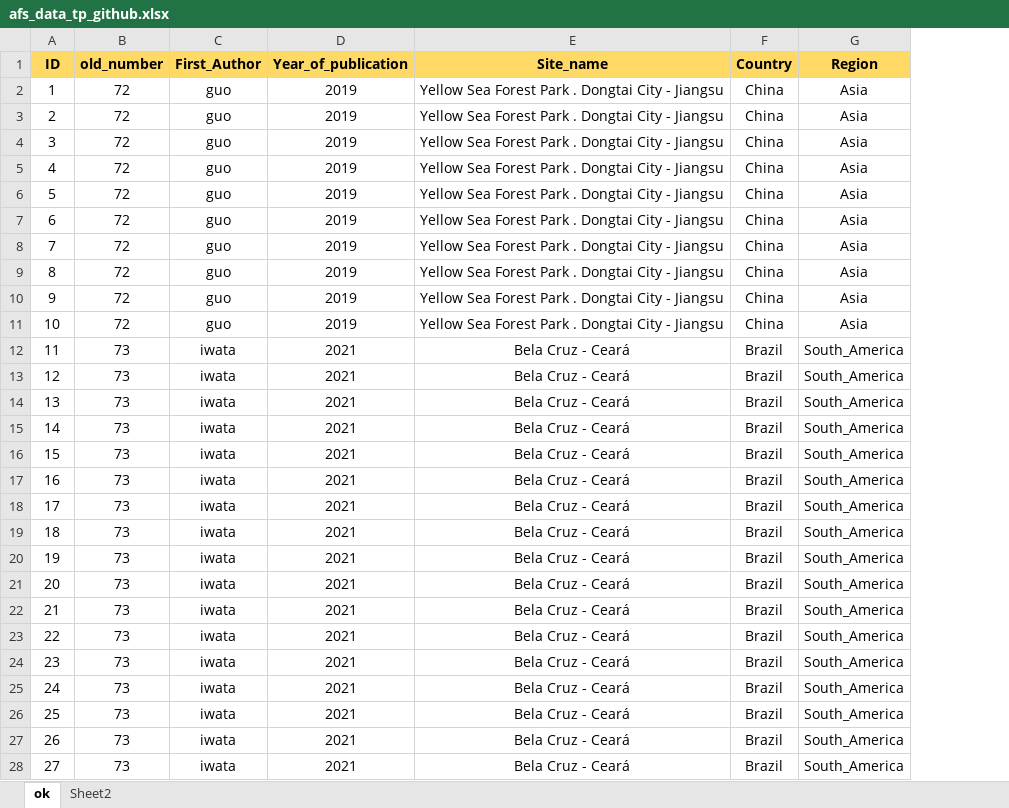
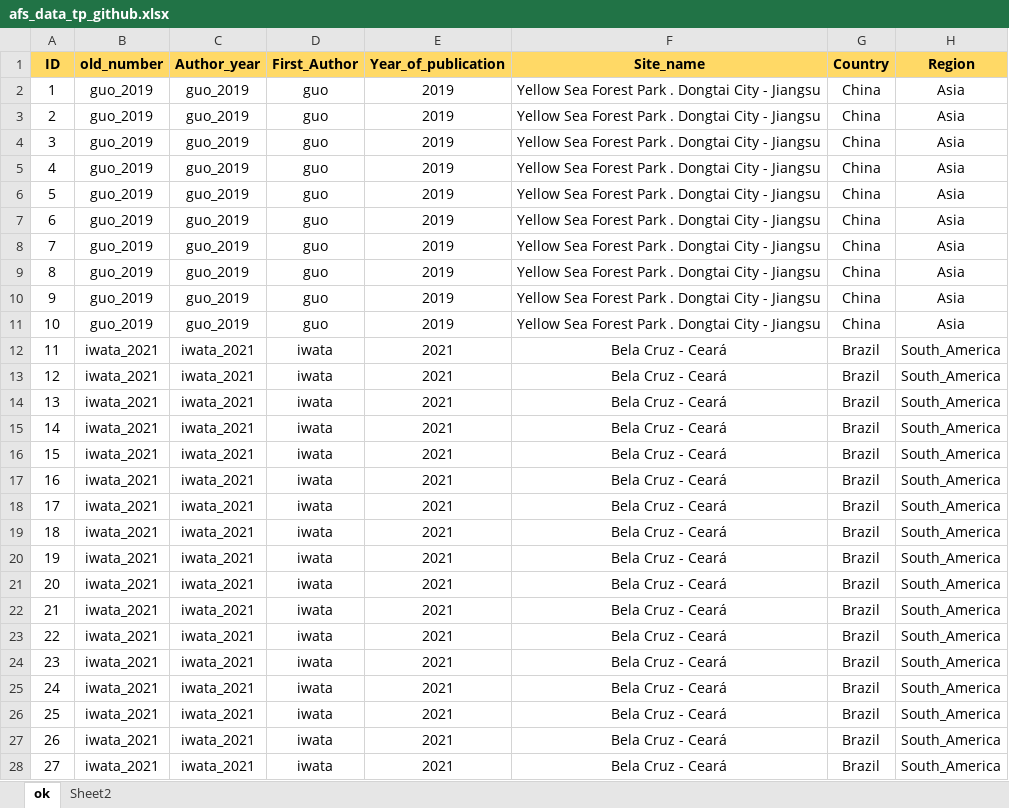
Before and after one commit to ilmenichetti/afs_tp, an Excel workbook: afs_data_tp_github.xlsx, sheet ok, drawn as a sheet; only a part is shown; values as stored, in another font and other column widths than the file's, no borders; the diff covers the shown part only; the diff names each change by its address in the sheet, - before the commit and + after, or states it on an @@ line.

Commit message:
tp_20220622: new collumn on dataset: "Author_year"

```diff
--- a/afs_data_tp_github.xlsx (sheet ok)
+++ b/afs_data_tp_github.xlsx (sheet ok)
+column C (Author_year), rows 2-28: guo_2019 | guo_2019 | guo_2019 | guo_2019 | guo_2019 | guo_2019 | guo_2019 | guo_2019 | guo_2019 | guo_2019 | iwata_2021 | iwata_2021 | iwata_2021 | iwata_2021 | iwata_2021 | iwata_2021 | iwata_2021 | iwata_2021 | iwata_2021 | iwata_2021 | iwata_2021 | iwata_2021 | iwata_2021 | iwata_2021 | iwata_2021 | iwata_2021 | iwata_2021
-B2:B11 (old_number): 72
+B2:B11 (old_number): guo_2019
-B12:B28 (old_number): 73
+B12:B28 (old_number): iwata_2021
```
Also changed, not shown: 1234 edited cells elsewhere in this sheet, formulas that keep their value, 2 other files.
